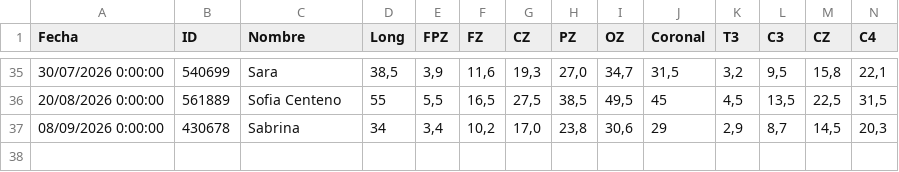
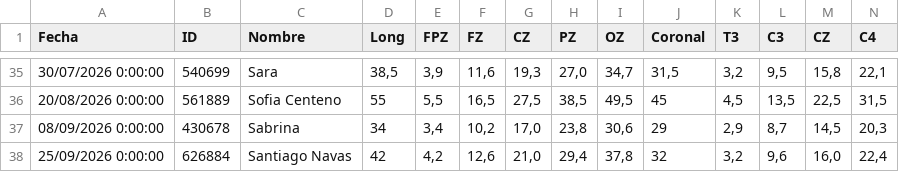
Before and after one commit to cesarl131481/csv-backend-vercel, a CSV file: registro.csv, drawn as a sheet; only a part is shown, gaps mark what is left out; rows hold the shown columns only; the diff names each change by its address in the sheet, - before the commit and + after, or states it on an @@ line.

Commit message:
append registro.csv

```diff
--- a/registro.csv
+++ b/registro.csv
+row 38: 25/09/2026 0:00:00 | 626884 | Santiago Navas | 42 | 4,2 | 12,6 | 21,0 | 29,4 | 37,8 | 32 | 3,2 | 9,6 | 16,0 | 22,4
```
